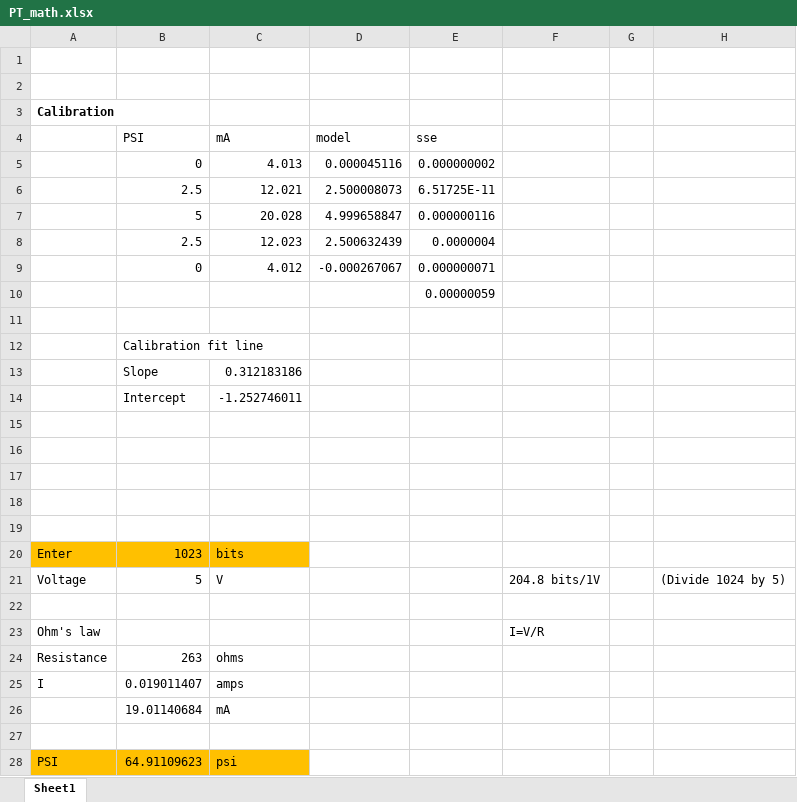
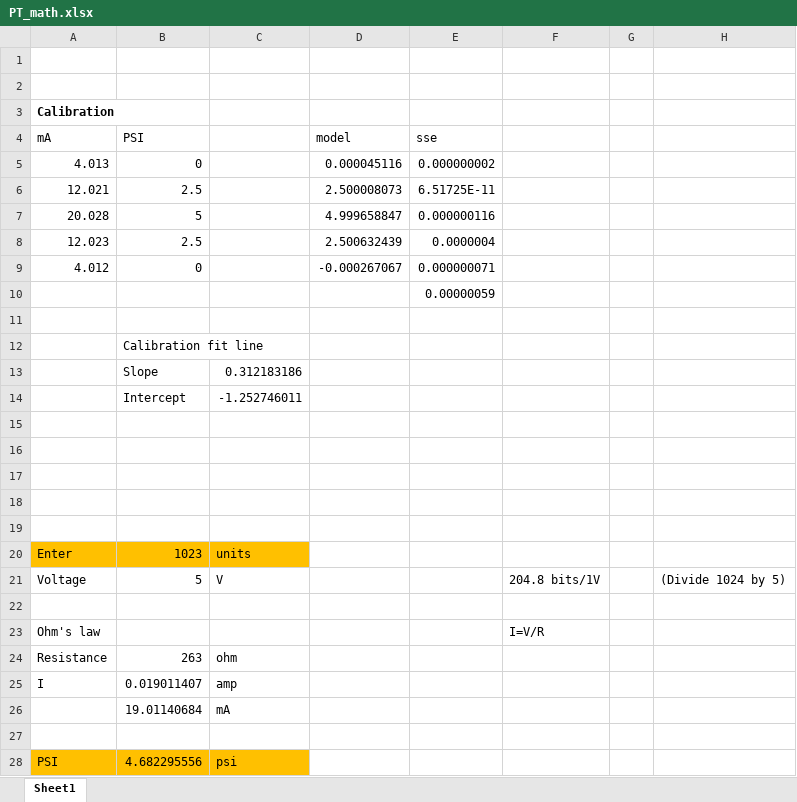
Before and after one commit to flythereddflagg/ait_exp, an Excel workbook: TADA/PT_math.xlsx, sheet Sheet1, drawn as a sheet; values as stored, in another font and other column widths than the file's, no borders; charts and pictures not drawn; the diff names each change by its address in the sheet, - before the commit and + after, or states it on an @@ line.

```diff
--- a/TADA/PT_math.xlsx (sheet Sheet1)
+++ b/TADA/PT_math.xlsx (sheet Sheet1)
-A4: (empty)
+A4: mA
-C4: mA
+C4: (empty)
-A5 (mA): (empty)
+A5 (mA): 4.013
-C5: 4.013
+C5: (empty)
-A6 (mA): (empty)
+A6 (mA): 12.021
-C6: 12.021
+C6: (empty)
-A7 (mA): (empty)
+A7 (mA): 20.028
-C7: 20.028
+C7: (empty)
-A8 (mA): (empty)
+A8 (mA): 12.023
-C8: 12.023
+C8: (empty)
-A9 (mA): (empty)
+A9 (mA): 4.012
-C9: 4.012
+C9: (empty)
-C20: bits
+C20: units
-C24: ohms
+C24: ohm
-C25: amps
+C25: amp
-B28 (PSI): 64.91109623
+B28 (PSI): 4.682295556
```
Also changed, not shown: formulas that keep their value, charts or pictures, 5 other files.
